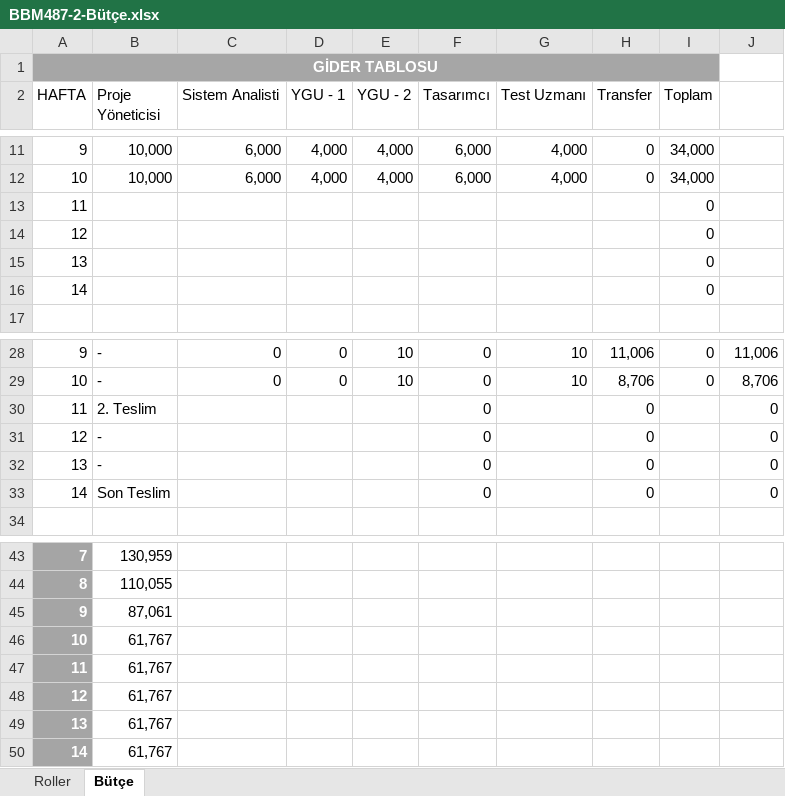
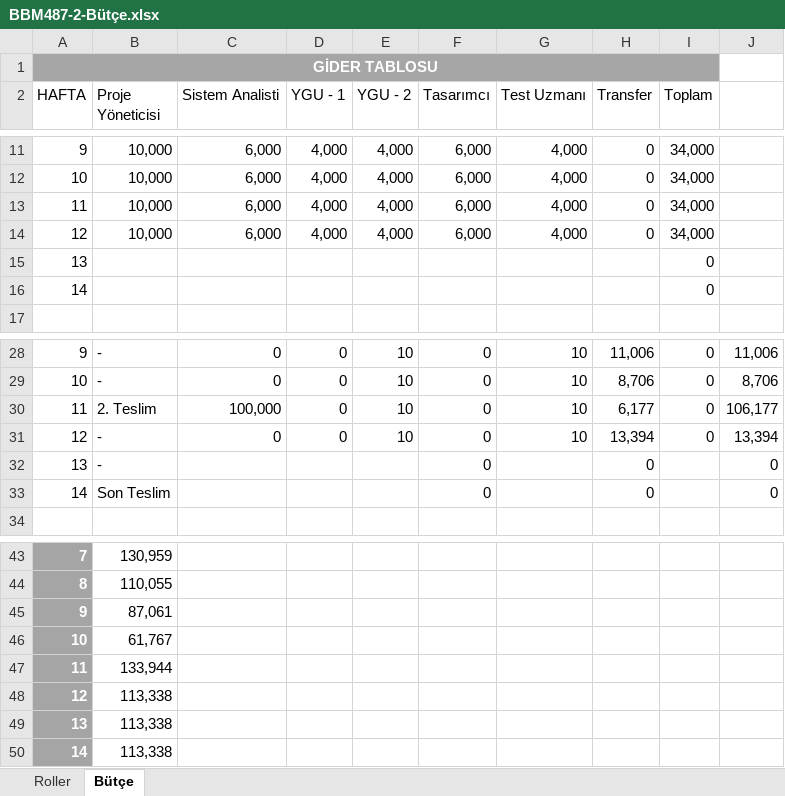
Before and after one commit to huseyinocal/BBM487-20142-2, an Excel workbook: BBM487-2-Bütçe.xlsx, sheet Bütçe, drawn as a sheet; only a part is shown, gaps mark what is left out; values as stored, in another font and other column widths than the file's, no borders; table styles not drawn; removed rows and columns are numbered as before the commit, all else as after; the diff names each change by its address in the sheet, - before the commit and + after, or states it on an @@ line.

Commit message:
12.Hafta Ödemeleri Yapılmıştır

```diff
--- a/BBM487-2-Bütçe.xlsx (sheet Bütçe)
+++ b/BBM487-2-Bütçe.xlsx (sheet Bütçe)
-row 13: 11 |  |  |  |  |  |  |  | 0
-row 14: 12 |  |  |  |  |  |  |  | 0
+row 13: 11 | 10,000 | 6,000 | 4,000 | 4,000 | 6,000 | 4,000 | 0 | 34,000
+row 14: 12 | 10,000 | 6,000 | 4,000 | 4,000 | 6,000 | 4,000 | 0 | 34,000
-C30 (Sistem Analisti): (empty)
+C30 (Sistem Analisti): 100,000
-D30:D31 (YGU - 1): (empty)
+D30:D31 (YGU - 1): 0
-E30:E31 (YGU - 2): (empty)
+E30:E31 (YGU - 2): 10
-G30:G31 (Test Uzmanı): (empty)
+G30:G31 (Test Uzmanı): 10
-H30 (Transfer): 0
+H30 (Transfer): 6,177
-I30:I31 (Toplam): (empty)
+I30:I31 (Toplam): 0
-J30: 0
+J30: 106,177
-C31 (Sistem Analisti): (empty)
+C31 (Sistem Analisti): 0
-H31 (Transfer): 0
+H31 (Transfer): 13,394
-J31: 0
+J31: 13,394
-B47 (Proje Yöneticisi): 61,767
+B47 (Proje Yöneticisi): 133,944
-B48:B50 (Proje Yöneticisi): 61,767
+B48:B50 (Proje Yöneticisi): 113,338
```
